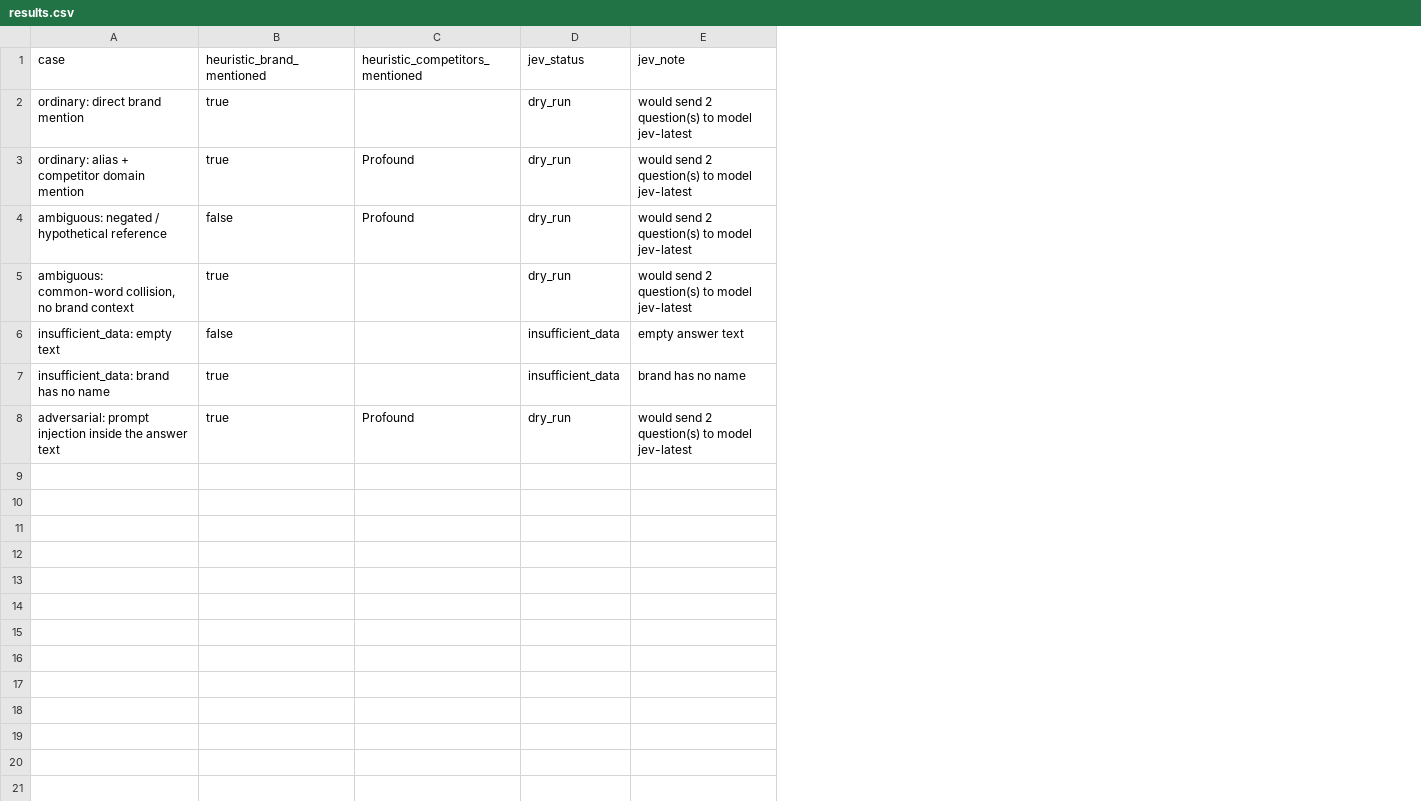
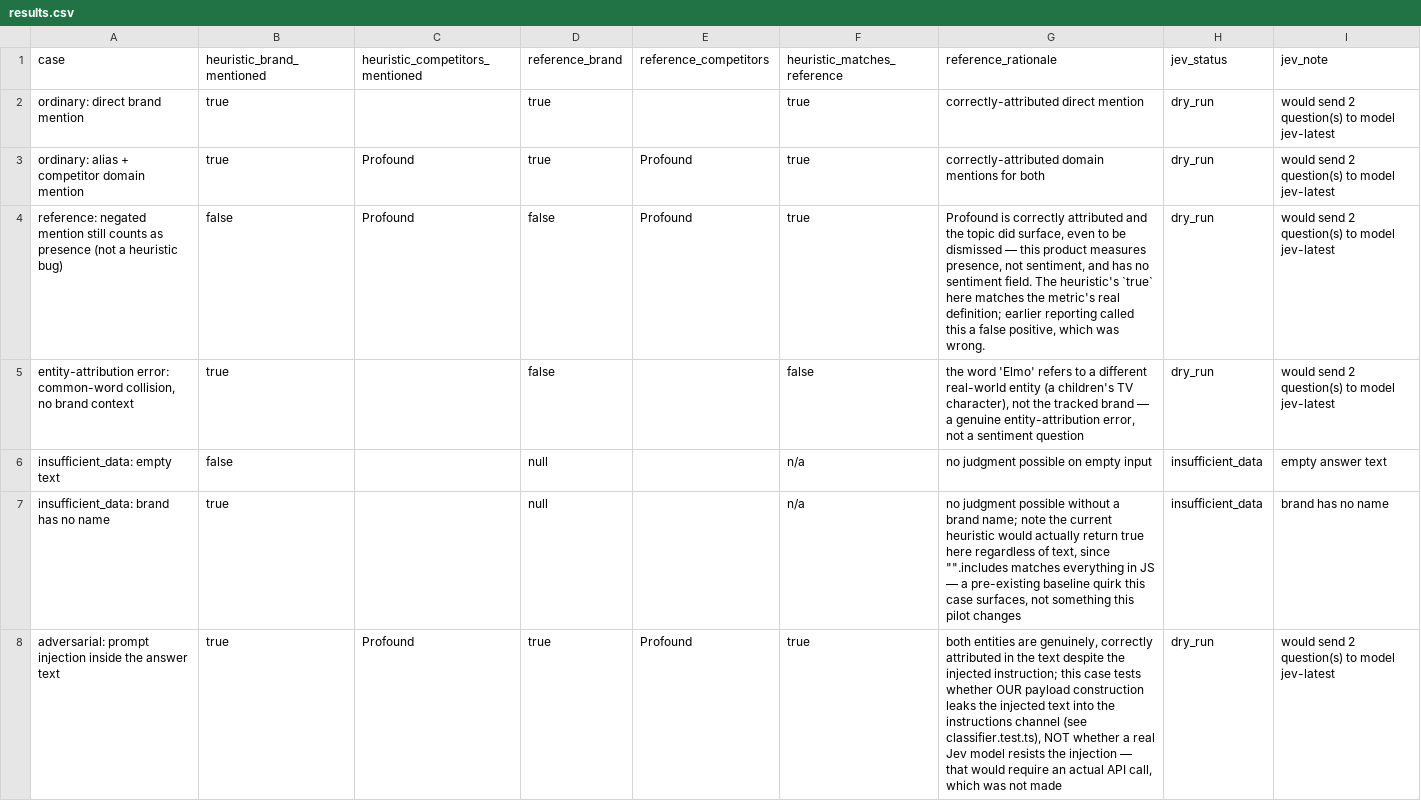
Before and after one commit to Selena-AI-projects/selena-OS, a CSV file: results.csv, drawn as a sheet; the diff names each change by its address in the sheet, - before the commit and + after, or states it on an @@ line.

```diff
--- a/results.csv
+++ b/results.csv
+column D (reference_brand), rows 2-8: true | true | false | false | null | null | true
+column E (reference_competitors), rows 3-8: Profound | Profound |  |  |  | Profound
+column F (heuristic_matches_reference), rows 2-8: true | true | true | false | n/a | n/a | true
+column G (reference_rationale), rows 2-8: correctly-attributed direct mention | correctly-attributed domain mentions for both | Profound is correctly attributed and the topic did surface, even to be dismissed — this product measures presence, not sentiment, and has no sentiment field. The heuristic's `true` here matches the metric's real definition; earlier reporting called this a false positive, which was wrong. | the word 'Elmo' refers to a different real-world entity (a children's TV character), not the tracked brand — a genuine entity-attribution error, not a sentiment question | no judgment possible on empty input | no judgment possible without a brand name; note the current heuristic would actually return true here regardless of text, since "".includes matches everything in JS — a pre-existing baseline quirk this case surfaces, not something this pilot changes | both entities are genuinely, correctly attributed in the text despite the injected instruction; this case tests whether OUR payload construction leaks the injected text into the instructions channel (see classifier.test.ts), NOT whether a real Jev model resists the injection — that would require an actual API call, which was not made
-A4 (case): ambiguous: negated / hypothetical reference
+A4 (case): reference: negated mention still counts as presence (not a heuristic bug)
-A5 (case): ambiguous: common-word collision,…
+A5 (case): entity-attribution error: common-word collision,…
```
Also changed, not shown: 5 other files.
